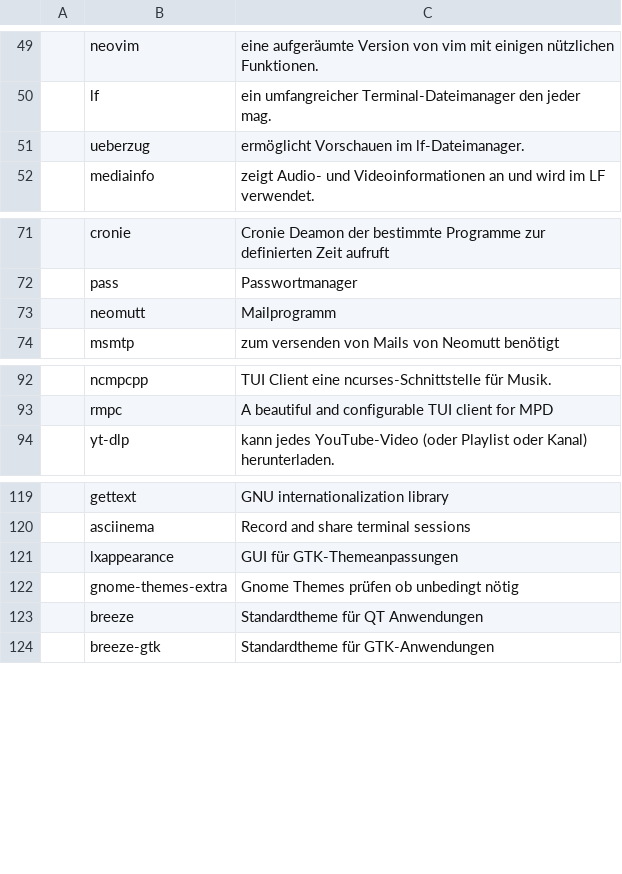
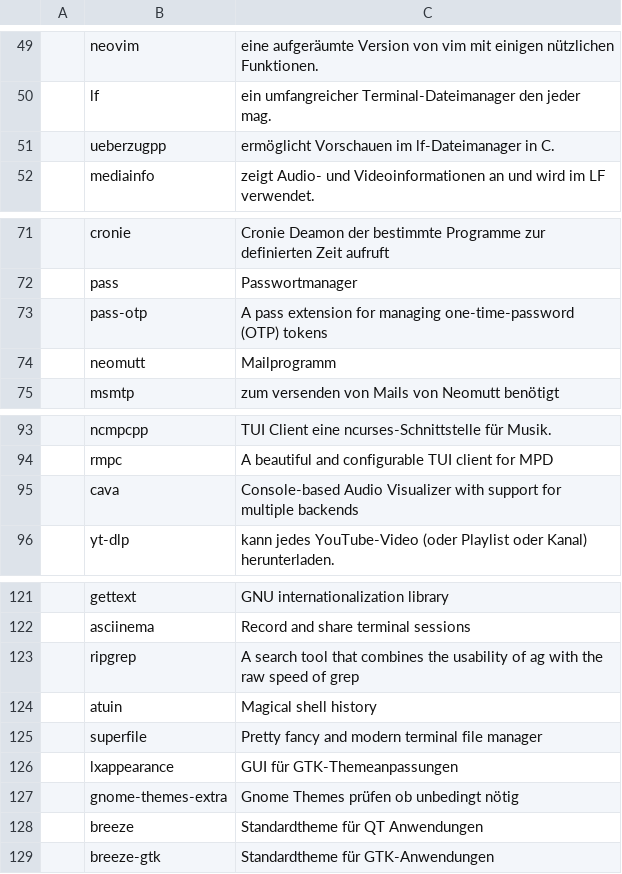
Before and after one commit to Sergi-us/SARBS, a CSV file: progs.csv, drawn as a sheet; only a part is shown, gaps mark what is left out; the diff names each change by its address in the sheet, - before the commit and + after, or states it on an @@ line.

Commit message:
feat: Add Polybar version and improve directory structure
- Add sarbs-poly.sh with enhanced build system support (Meson/CMake/make auto-detection)
- Move user directory creation before dotfiles installation in sarbs.sh
- Add user notification for directory creation process
- Update progs.csv with new packages (ueberzugpp, pass-otp, cava, ripgrep, atuin, superfile)
- Fix fc-cache error handling in sarbs-dev.sh
- Update .gitignore to exclude AGENTS.md

The new sarbs-poly.sh includes:
- gitbuildinstall() function with automatic build system detection
- Support for Meson, CMake, and traditional make builds
- Optimized CMake configuration with minimal dependencies
- Enhanced Polybar integration for better desktop experience

This ensures all required directories exist before dotfiles are copied,
preventing potential conflicts and improving installation reliability.

```diff
--- a/progs.csv
+++ b/progs.csv
-B51: ueberzug
+B51: ueberzugpp
-C51: ermöglicht Vorschauen im lf-Dateimanager.
+C51: ermöglicht Vorschauen im lf-Dateimanager in C.
+row 73:  | pass-otp | A pass extension for managing one-time-password (OTP) tokens
+row 95:  | cava | Console-based Audio Visualizer with support for multiple backends
+row 123:  | ripgrep | A search tool that combines the usability of ag with the raw speed of grep
+row 124:  | atuin | Magical shell history
+row 125:  | superfile | Pretty fancy and modern terminal file manager
```
Also changed, not shown: 3 other files.
